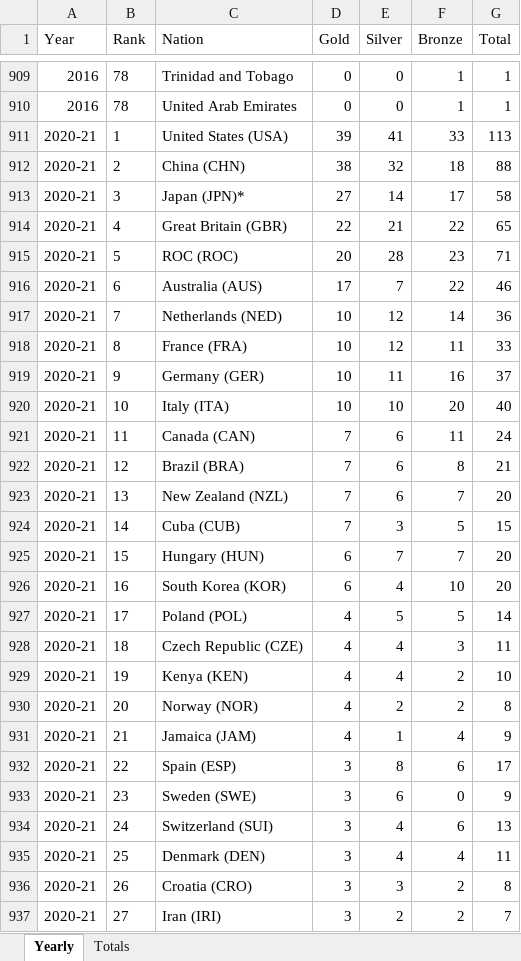
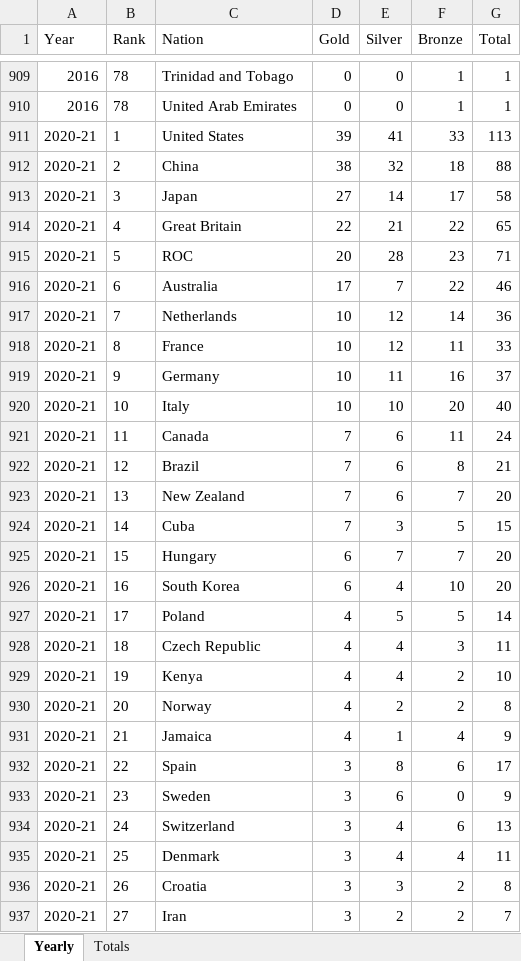
Before and after one commit to olympics2022/olympic_medal_analysis, an Excel workbook: starter_files/Summer_O_Compiled.xlsx, sheet Yearly, drawn as a sheet; only a part is shown, gaps mark what is left out; values as stored, in another font and other column widths than the file's, no borders; the diff covers the shown part only; the diff names each change by its address in the sheet, - before the commit and + after, or states it on an @@ line.

Commit message:
Summer-O-Clean

```diff
--- a/starter_files/Summer_O_Compiled.xlsx (sheet Yearly)
+++ b/starter_files/Summer_O_Compiled.xlsx (sheet Yearly)
-C911 (Nation): United States (USA)
+C911 (Nation): United States
-C912 (Nation): China (CHN)
+C912 (Nation): China
-C913 (Nation): Japan (JPN)*
+C913 (Nation): Japan
-C914 (Nation): Great Britain (GBR)
+C914 (Nation): Great Britain
-C915 (Nation): ROC (ROC)
+C915 (Nation): ROC
-C916 (Nation): Australia (AUS)
+C916 (Nation): Australia
-C917 (Nation): Netherlands (NED)
+C917 (Nation): Netherlands
-C918 (Nation): France (FRA)
+C918 (Nation): France
-C919 (Nation): Germany (GER)
+C919 (Nation): Germany
-C920 (Nation): Italy (ITA)
+C920 (Nation): Italy
-C921 (Nation): Canada (CAN)
+C921 (Nation): Canada
-C922 (Nation): Brazil (BRA)
+C922 (Nation): Brazil
-C923 (Nation): New Zealand (NZL)
+C923 (Nation): New Zealand
-C924 (Nation): Cuba (CUB)
+C924 (Nation): Cuba
-C925 (Nation): Hungary (HUN)
+C925 (Nation): Hungary
-C926 (Nation): South Korea (KOR)
+C926 (Nation): South Korea
-C927 (Nation): Poland (POL)
+C927 (Nation): Poland
-C928 (Nation): Czech Republic (CZE)
+C928 (Nation): Czech Republic
-C929 (Nation): Kenya (KEN)
+C929 (Nation): Kenya
-C930 (Nation): Norway (NOR)
+C930 (Nation): Norway
-C931 (Nation): Jamaica (JAM)
+C931 (Nation): Jamaica
-C932 (Nation): Spain (ESP)
+C932 (Nation): Spain
-C933 (Nation): Sweden (SWE)
+C933 (Nation): Sweden
-C934 (Nation): Switzerland (SUI)
+C934 (Nation): Switzerland
-C935 (Nation): Denmark (DEN)
+C935 (Nation): Denmark
-C936 (Nation): Croatia (CRO)
+C936 (Nation): Croatia
-C937 (Nation): Iran (IRI)
+C937 (Nation): Iran
```
Also changed, not shown: 110 edited cells elsewhere in this sheet.
